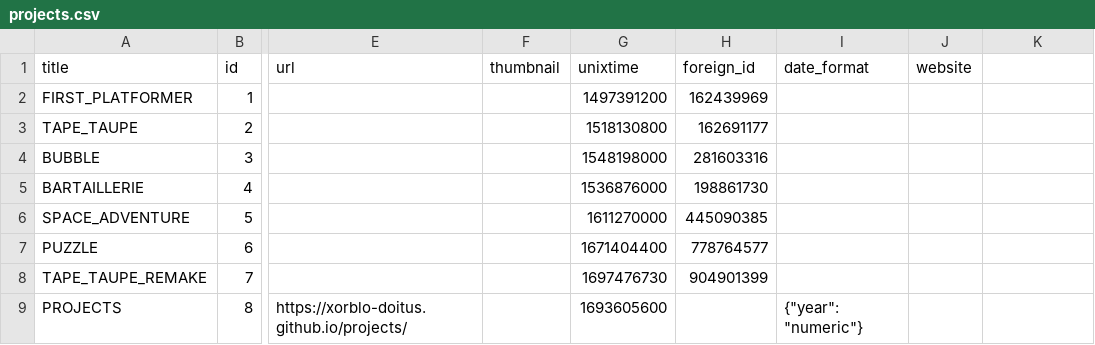
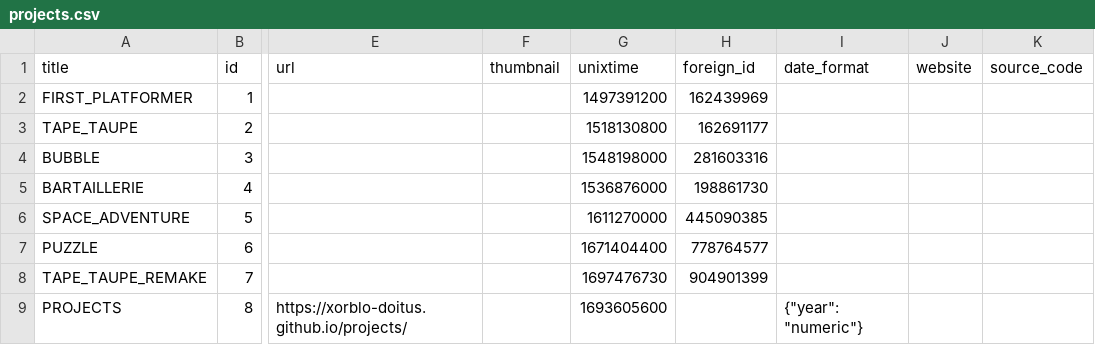
Before and after one commit to xorblo-doitus/projects, a CSV file: docs/assets/data/projects.csv, drawn as a sheet; only a part is shown, gaps mark what is left out; the diff names each change by its address in the sheet, - before the commit and + after, or states it on an @@ line.

Commit message:
Added source code property to `ProjectCard`

```diff
--- a/docs/assets/data/projects.csv
+++ b/docs/assets/data/projects.csv
-K1: (empty)
+K1: source_code
```
Also changed, not shown: 2 other files.
